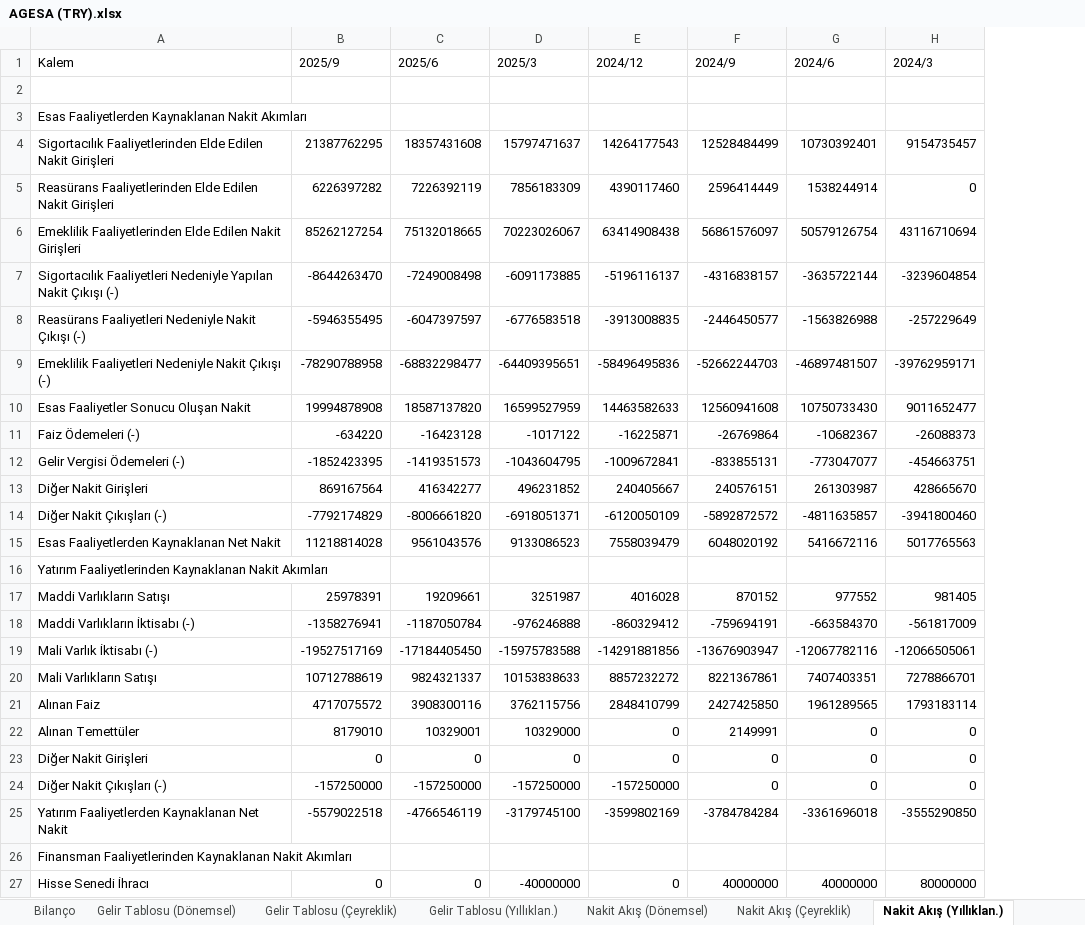
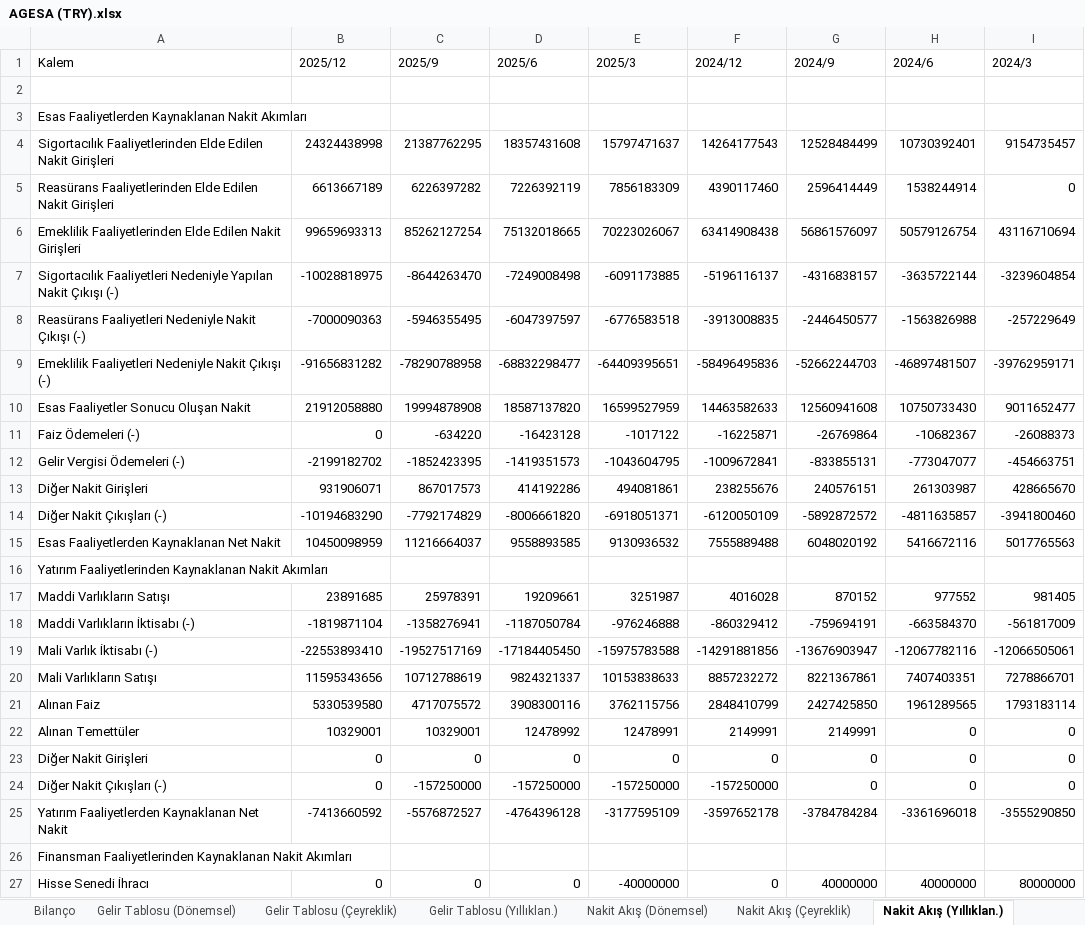
Before and after one commit to piyasalaronline-ux/2025filings, an Excel workbook: data/AGESA (TRY).xlsx, sheet Nakit Akış (Yıllıklan.), drawn as a sheet; only a part is shown; values as stored, in another font and other column widths than the file's, no borders; addresses are those after the commit; the diff names each change by its address in the sheet, - before the commit and + after, or states it on an @@ line.

```diff
--- a/data/AGESA (TRY).xlsx (sheet Nakit Akış (Yıllıklan.))
+++ b/data/AGESA (TRY).xlsx (sheet Nakit Akış (Yıllıklan.))
+column B (2025/12), rows 4-27: 24324438998 | 6613667189 | 99659693313 | -10028818975 | -7000090363 | -91656831282 | 21912058880 | 0 | -2199182702 | 931906071 | -10194683290 | 10450098959 |  | 23891685 | -1819871104 | -22553893410 | 11595343656 | 5330539580 | 10329001 | 0 | 0 | -7413660592 |  | 0
-C13 (2025/9): 869167564
+C13 (2025/9): 867017573
-D13 (2025/6): 416342277
+D13 (2025/6): 414192286
-E13 (2025/3): 496231852
+E13 (2025/3): 494081861
-F13 (2024/12): 240405667
+F13 (2024/12): 238255676
-C15 (2025/9): 11218814028
+C15 (2025/9): 11216664037
-D15 (2025/6): 9561043576
+D15 (2025/6): 9558893585
-E15 (2025/3): 9133086523
+E15 (2025/3): 9130936532
-F15 (2024/12): 7558039479
+F15 (2024/12): 7555889488
-C22 (2025/9): 8179010
+C22 (2025/9): 10329001
-D22 (2025/6): 10329001
+D22 (2025/6): 12478992
-E22 (2025/3): 10329000
+E22 (2025/3): 12478991
-F22 (2024/12): 0
+F22 (2024/12): 2149991
-C25 (2025/9): -5579022518
+C25 (2025/9): -5576872527
-D25 (2025/6): -4766546119
+D25 (2025/6): -4764396128
-E25 (2025/3): -3179745100
+E25 (2025/3): -3177595109
-F25 (2024/12): -3599802169
+F25 (2024/12): -3597652178
```
Also changed, not shown: sheet Gelir Tablosu (Yıllıklan.), sheet Nakit Akış (Çeyreklik), sheet Nakit Akış (Dönemsel), sheet Gelir Tablosu (Çeyreklik), sheet Gelir Tablosu (Dönemsel), sheet Bilanço, data/EFOR (TRY).xlsx, data/GRTHO (TRY).xlsx, 28 other files.
